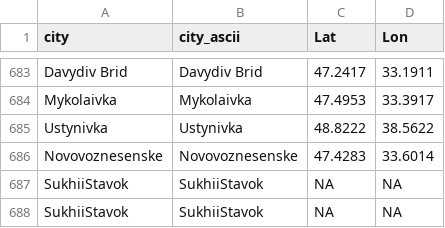
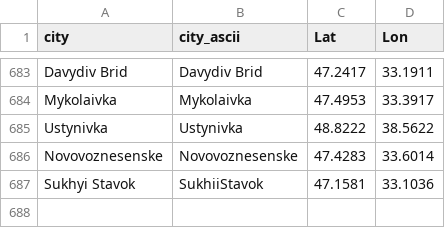
Before and after one commit to vi-enne/controlCitiesUkraine, a CSV file: ukraineCities.csv, drawn as a sheet; only a part is shown, gaps mark what is left out.

Commit message:
Update ukraineCities.csv

```diff
--- a/ukraineCities.csv
+++ b/ukraineCities.csv
@@ -686,3 +686,2 @@
 "Novovoznesenske","Novovoznesenske",47.4283,33.6014
-"SukhiiStavok","SukhiiStavok",NA,NA
-"SukhiiStavok","SukhiiStavok",NA,NA
+"Sukhyi Stavok","SukhiiStavok",47.1581,33.1036
```
